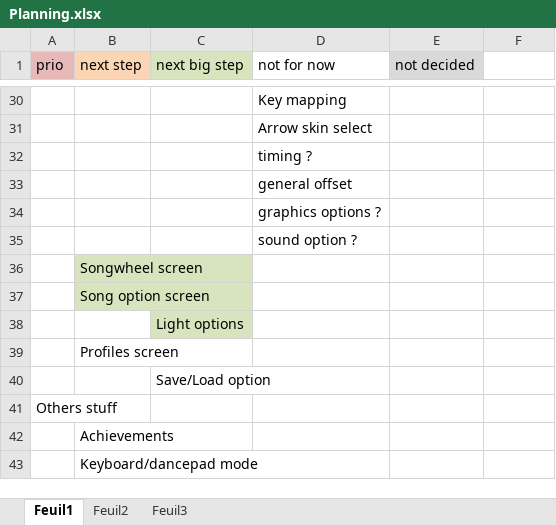
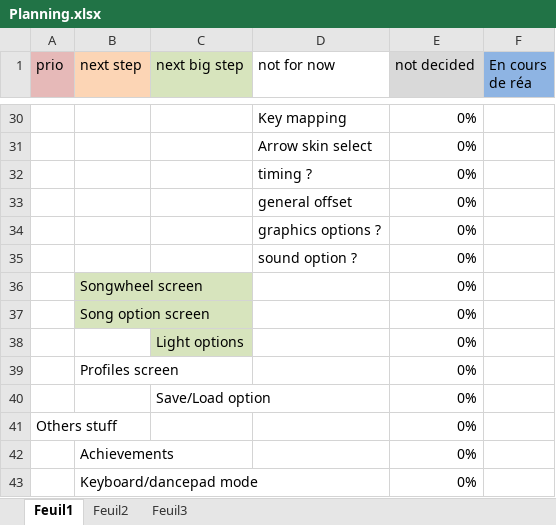
Before and after one commit to BenouKat/Unity-ITGHD, an Excel workbook: Planning.xlsx, sheet Feuil1, drawn as a sheet; only a part is shown, gaps mark what is left out; values as stored, in another font and other column widths than the file's, no borders; the diff covers the shown part only; the diff names each change by its address in the sheet, - before the commit and + after, or states it on an @@ line.

```diff
--- a/Planning.xlsx (sheet Feuil1)
+++ b/Planning.xlsx (sheet Feuil1)
-F1: (empty)
+F1: En cours de réa
-F1 fill: none
+F1 fill: #8EB4E3
-E30:E43 (not decided): (empty)
+E30:E43 (not decided): 0%
```
Also changed, not shown: 10 added rows, 10 removed rows and 17 edited cells elsewhere in this sheet.
